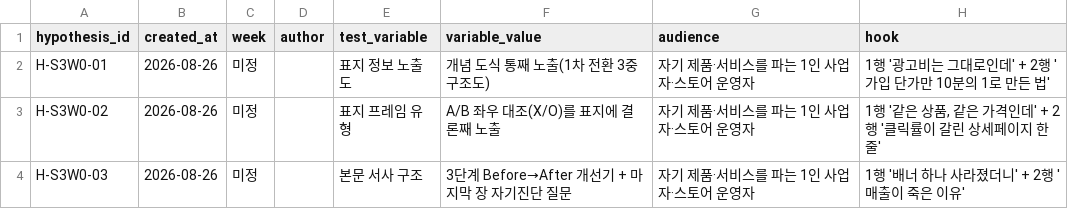
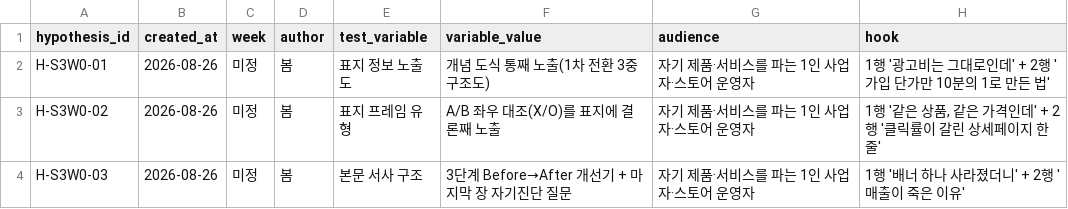
Before and after one commit to bananavom/spongetimes-carousel, a CSV file: skills/hypothesis-lab/data/hypotheses.csv, drawn as a sheet; only a part is shown; the diff names each change by its address in the sheet, - before the commit and + after, or states it on an @@ line.

```diff
--- a/skills/hypothesis-lab/data/hypotheses.csv
+++ b/skills/hypothesis-lab/data/hypotheses.csv
-D2:D4 (author): (empty)
+D2:D4 (author): 봄
```
Also changed, not shown: 1 other file.
